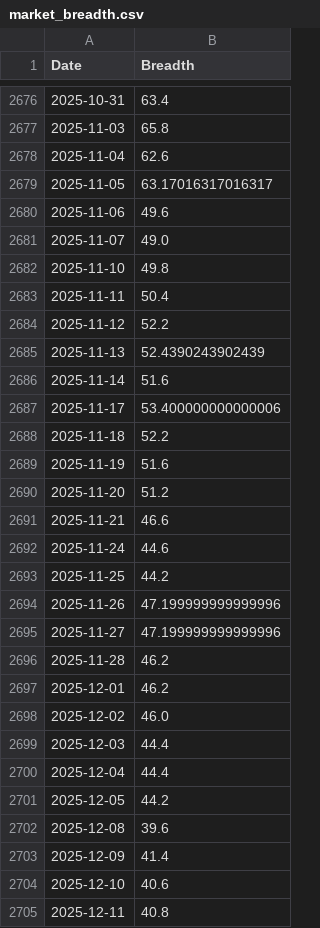
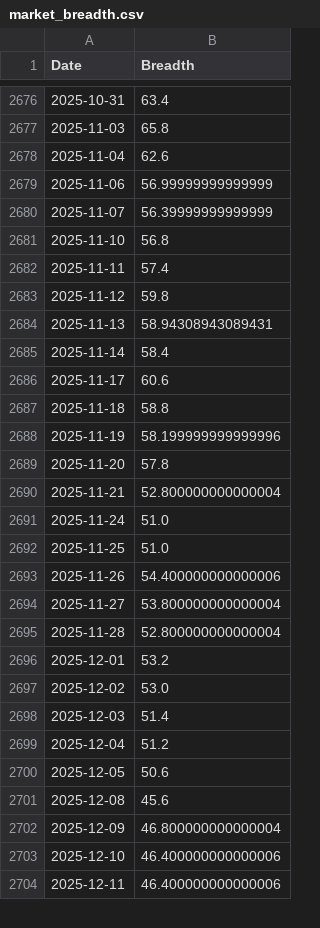
Before and after one commit to sumeet0077/Nifty-Dashboard, a CSV file: market_breadth.csv, drawn as a sheet; only a part is shown, gaps mark what is left out; the diff covers the shown part only.

```diff
--- a/market_breadth.csv
+++ b/market_breadth.csv
@@ -2678,28 +2678,27 @@ Date,Breadth
 2025-11-04,62.6
-2025-11-05,63.17016317016317
-2025-11-06,49.6
-2025-11-07,49.0
-2025-11-10,49.8
-2025-11-11,50.4
-2025-11-12,52.2
-2025-11-13,52.4390243902439
-2025-11-14,51.6
-2025-11-17,53.400000000000006
-2025-11-18,52.2
-2025-11-19,51.6
-2025-11-20,51.2
-2025-11-21,46.6
-2025-11-24,44.6
-2025-11-25,44.2
-2025-11-26,47.199999999999996
-2025-11-27,47.199999999999996
-2025-11-28,46.2
-2025-12-01,46.2
-2025-12-02,46.0
-2025-12-03,44.4
-2025-12-04,44.4
-2025-12-05,44.2
-2025-12-08,39.6
-2025-12-09,41.4
-2025-12-10,40.6
-2025-12-11,40.8
+2025-11-06,56.99999999999999
+2025-11-07,56.39999999999999
+2025-11-10,56.8
+2025-11-11,57.4
+2025-11-12,59.8
+2025-11-13,58.94308943089431
+2025-11-14,58.4
+2025-11-17,60.6
+2025-11-18,58.8
+2025-11-19,58.199999999999996
+2025-11-20,57.8
+2025-11-21,52.800000000000004
+2025-11-24,51.0
+2025-11-25,51.0
+2025-11-26,54.400000000000006
+2025-11-27,53.800000000000004
+2025-11-28,52.800000000000004
+2025-12-01,53.2
+2025-12-02,53.0
+2025-12-03,51.4
+2025-12-04,51.2
+2025-12-05,50.6
+2025-12-08,45.6
+2025-12-09,46.800000000000004
+2025-12-10,46.400000000000006
+2025-12-11,46.400000000000006
```
Also changed, not shown: 1 added row, 1 removed row and 32 edited cells elsewhere in this file.
